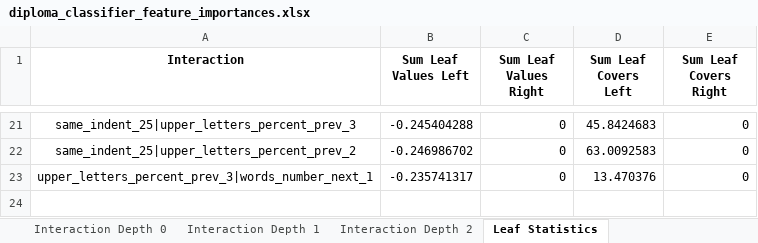
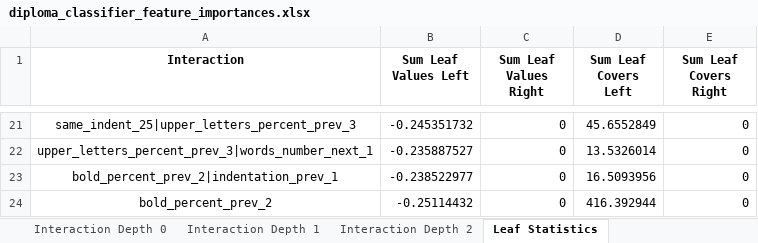
Before and after one commit to ispras/dedoc, an Excel workbook: resources/feature_importances/diploma_classifier_feature_importances.xlsx, sheet Leaf Statistics, drawn as a sheet; only a part is shown, gaps mark what is left out; values as stored, in another font and other column widths than the file's, no borders; removed rows and columns are numbered as before the commit, all else as after; the diff covers the shown part only; the diff names each change by its address in the sheet, - before the commit and + after, or states it on an @@ line.

```diff
--- a/resources/feature_importances/diploma_classifier_feature_importances.xlsx (sheet Leaf Statistics)
+++ b/resources/feature_importances/diploma_classifier_feature_importances.xlsx (sheet Leaf Statistics)
-B21 (Sum Leaf Values Left): -0.245404288
+B21 (Sum Leaf Values Left): -0.245351732
-D21 (Sum Leaf Covers Left): 45.8424683
+D21 (Sum Leaf Covers Left): 45.6552849
-row 22: same_indent_25|upper_letters_percent_prev_2 | -0.246986702 | 0 | 63.0092583 | 0
-B22 (Sum Leaf Values Left): -0.235741317
+B22 (Sum Leaf Values Left): -0.235887527
-D22 (Sum Leaf Covers Left): 13.470376
+D22 (Sum Leaf Covers Left): 13.5326014
+row 23: bold_percent_prev_2|indentation_prev_1 | -0.238522977 | 0 | 16.5093956 | 0
+row 24: bold_percent_prev_2 | -0.25114432 | 0 | 416.392944 | 0
```
Also changed, not shown: 10 added rows, 10 removed rows and 16 edited cells elsewhere in this sheet, sheet Interaction Depth 1, sheet Interaction Depth 2, sheet Interaction Depth 0, sheet Split Value Histograms, 1 other file.
